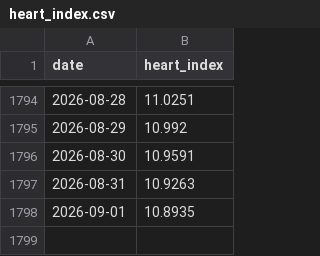
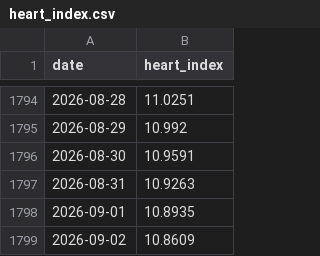
Before and after one commit to nattapongsindhu/Unrealized-Loss, a CSV file: data/heart_index.csv, drawn as a sheet; only a part is shown, gaps mark what is left out; the diff names each change by its address in the sheet, - before the commit and + after, or states it on an @@ line.

```diff
--- a/data/heart_index.csv
+++ b/data/heart_index.csv
+row 1799: 2026-09-02 | 10.8609
```
Also changed, not shown: data/btc_prices.csv, 1 other file.
